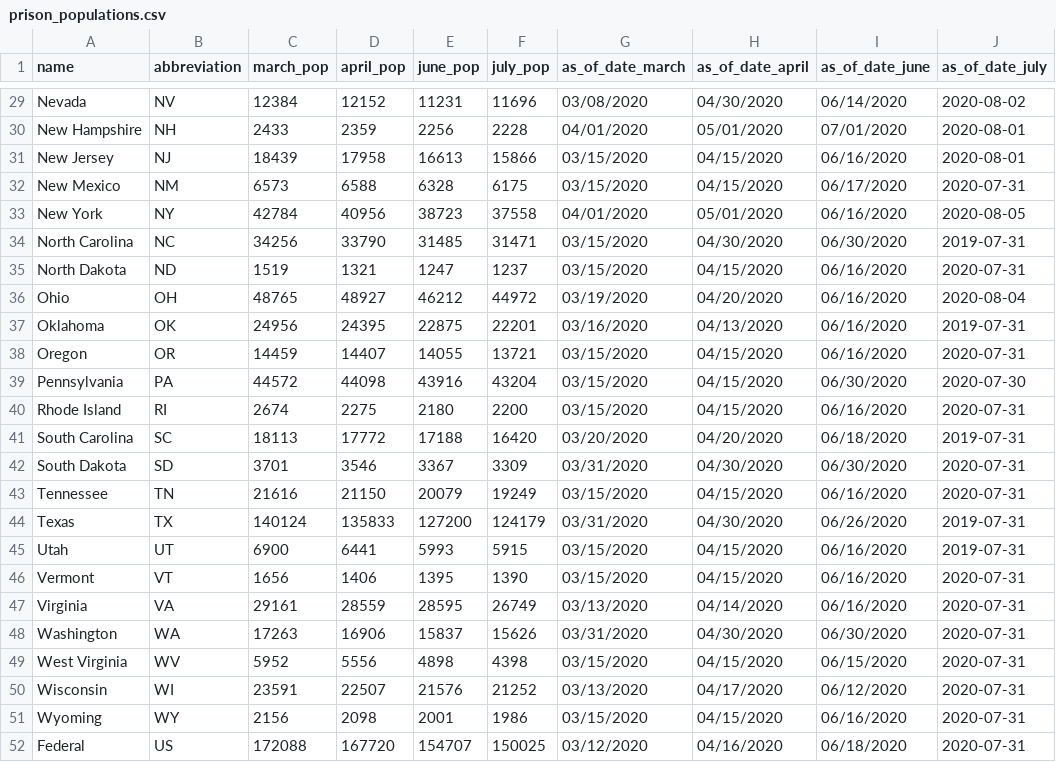
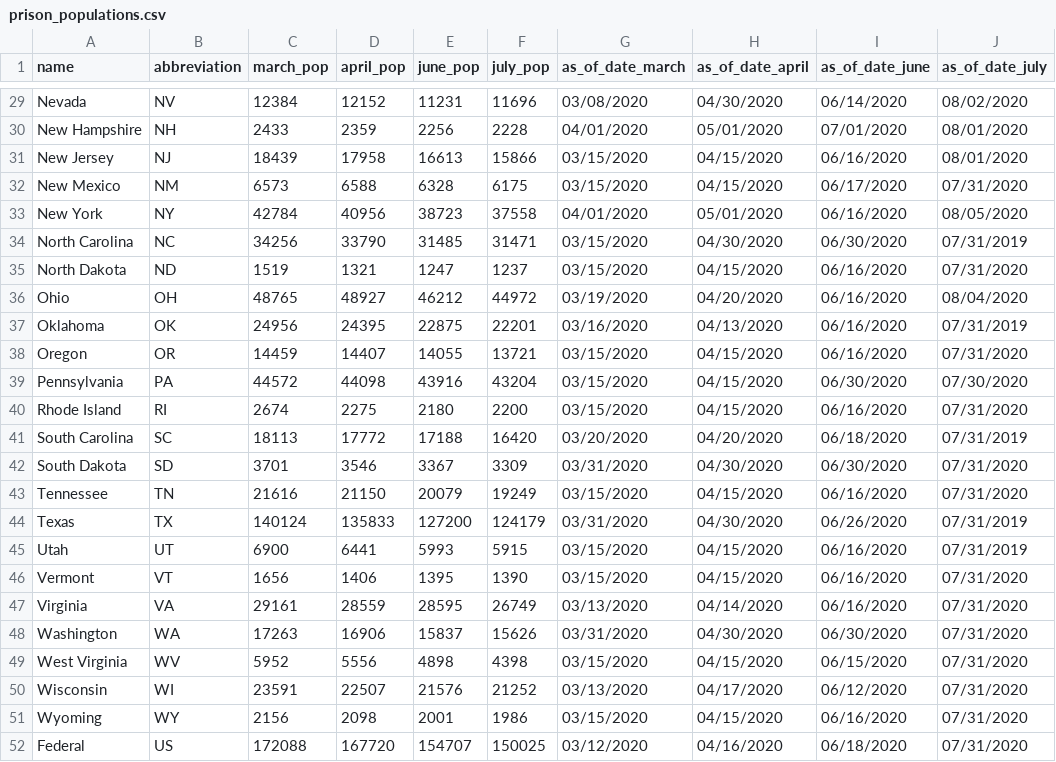
Before and after one commit to themarshallproject/COVID_prison_data, a CSV file: data/prison_populations.csv, drawn as a sheet; only a part is shown, gaps mark what is left out; the diff covers the shown part only; the diff names each change by its address in the sheet, - before the commit and + after, or states it on an @@ line.

Commit message:
fix data formatting for July

```diff
--- a/data/prison_populations.csv
+++ b/data/prison_populations.csv
-J29 (as_of_date_july): 2020-08-02
+J29 (as_of_date_july): 08/02/2020
-J30:J31 (as_of_date_july): 2020-08-01
+J30:J31 (as_of_date_july): 08/01/2020
-J32 (as_of_date_july): 2020-07-31
+J32 (as_of_date_july): 07/31/2020
-J33 (as_of_date_july): 2020-08-05
+J33 (as_of_date_july): 08/05/2020
-J34 (as_of_date_july): 2019-07-31
+J34 (as_of_date_july): 07/31/2019
-J35 (as_of_date_july): 2020-07-31
+J35 (as_of_date_july): 07/31/2020
-J36 (as_of_date_july): 2020-08-04
+J36 (as_of_date_july): 08/04/2020
-J37 (as_of_date_july): 2019-07-31
+J37 (as_of_date_july): 07/31/2019
-J38 (as_of_date_july): 2020-07-31
+J38 (as_of_date_july): 07/31/2020
-J39 (as_of_date_july): 2020-07-30
+J39 (as_of_date_july): 07/30/2020
-J40 (as_of_date_july): 2020-07-31
+J40 (as_of_date_july): 07/31/2020
-J41 (as_of_date_july): 2019-07-31
+J41 (as_of_date_july): 07/31/2019
-J42:J43 (as_of_date_july): 2020-07-31
+J42:J43 (as_of_date_july): 07/31/2020
-J44:J45 (as_of_date_july): 2019-07-31
+J44:J45 (as_of_date_july): 07/31/2019
-J46:J52 (as_of_date_july): 2020-07-31
+J46:J52 (as_of_date_july): 07/31/2020
```
Also changed, not shown: 27 edited cells elsewhere in this file.
